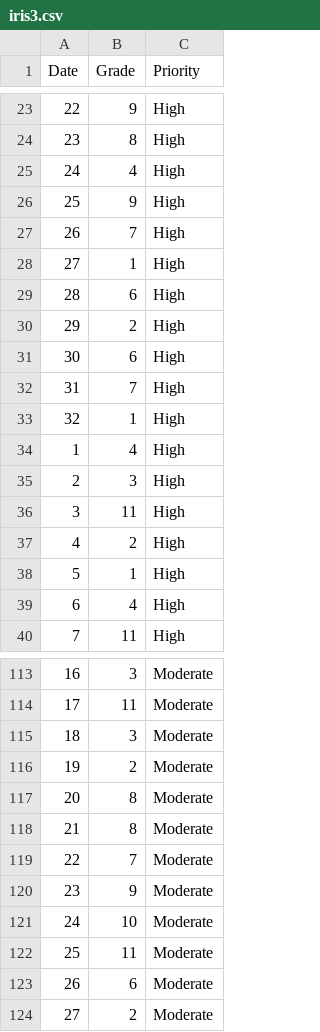
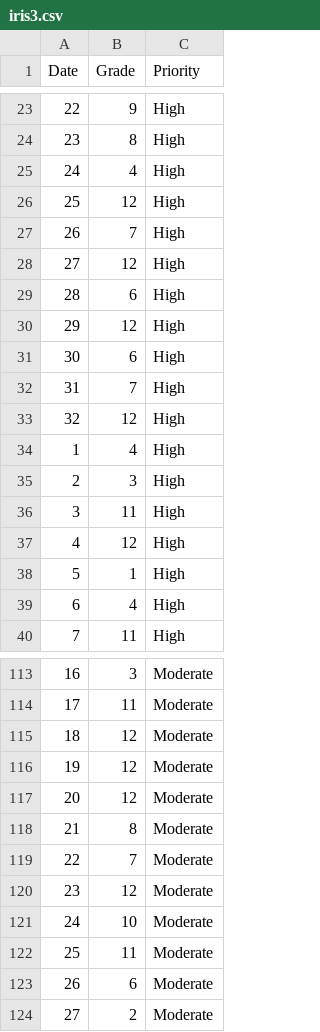
Before and after one commit to afuentes-io/scatter, a CSV file: iris3.csv, drawn as a sheet; only a part is shown, gaps mark what is left out; the diff covers the shown part only.

```diff
--- a/iris3.csv
+++ b/iris3.csv
@@ -25,10 +25,10 @@ Date,Grade,Priority
 24,4,High
-25,9,High
+25,12,High
 26,7,High
-27,1,High
+27,12,High
 28,6,High
-29,2,High
+29,12,High
 30,6,High
 31,7,High
-32,1,High
+32,12,High
 1,4,High
@@ -36,3 +36,3 @@ Date,Grade,Priority
 3,11,High
-4,2,High
+4,12,High
 5,1,High
@@ -114,8 +114,8 @@ Date,Grade,Priority
 17,11,Moderate
-18,3,Moderate
-19,2,Moderate
-20,8,Moderate
+18,12,Moderate
+19,12,Moderate
+20,12,Moderate
 21,8,Moderate
 22,7,Moderate
-23,9,Moderate
+23,12,Moderate
 24,10,Moderate
```
Also changed, not shown: 14 edited cells elsewhere in this file.
